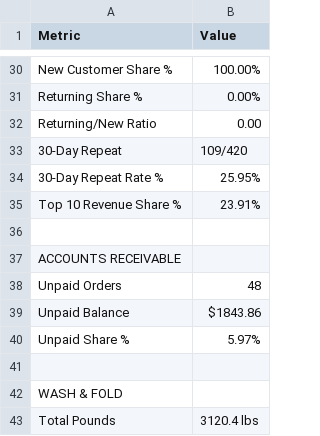
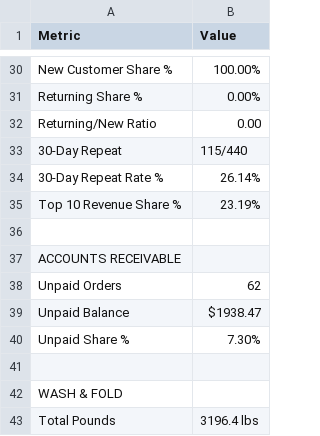
Before and after one commit to tauficksimon/FRESH.-Dashboard, a CSV file: summary_metrics.csv, drawn as a sheet; only a part is shown, gaps mark what is left out; the diff covers the shown part only.

```diff
--- a/summary_metrics.csv
+++ b/summary_metrics.csv
@@ -32,12 +32,12 @@ Returning Share %,0.00%
 Returning/New Ratio,0.00
-30-Day Repeat,109/420
-30-Day Repeat Rate %,25.95%
-Top 10 Revenue Share %,23.91%
+30-Day Repeat,115/440
+30-Day Repeat Rate %,26.14%
+Top 10 Revenue Share %,23.19%
 ,
 ACCOUNTS RECEIVABLE,
-Unpaid Orders,48
-Unpaid Balance,$1843.86
-Unpaid Share %,5.97%
+Unpaid Orders,62
+Unpaid Balance,$1938.47
+Unpaid Share %,7.30%
 ,
 WASH & FOLD,
-Total Pounds,3120.4 lbs
+Total Pounds,3196.4 lbs
```
Also changed, not shown: 19 edited cells elsewhere in this file, 4 other files.
